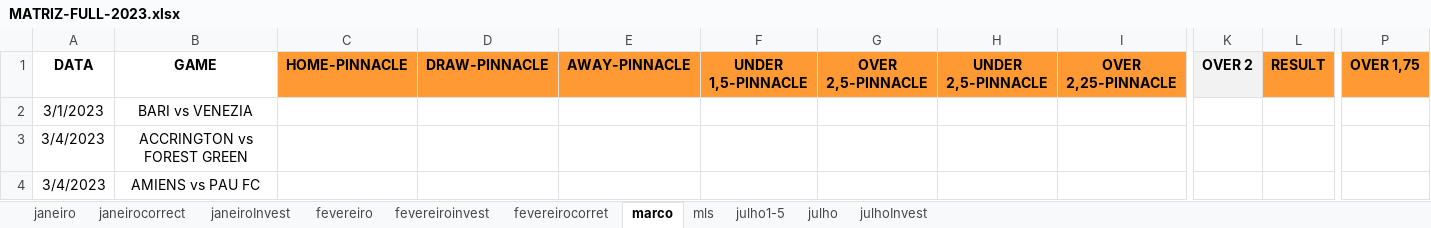
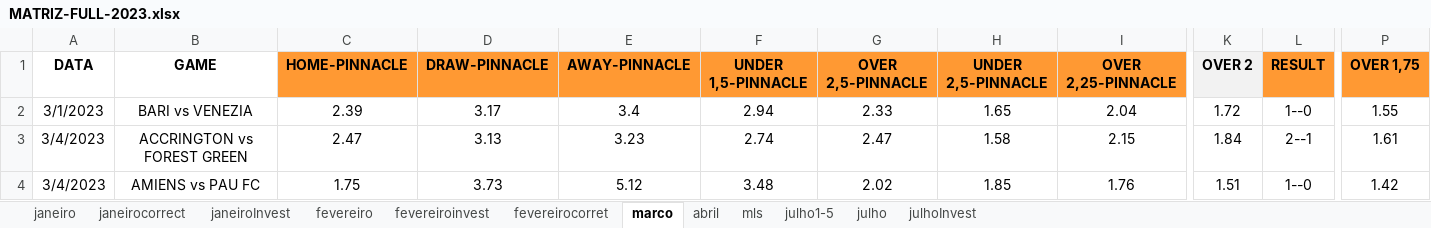
Before and after one commit to JardelLion/automationbet-matriz, an Excel workbook: tecnica_analise/2023/MATRIZ-FULL-2023.xlsx, sheet marco, drawn as a sheet; only a part is shown, gaps mark what is left out; values as stored, in another font and other column widths than the file's, no borders; conditional formats not drawn; the diff covers the shown part only; the diff names each change by its address in the sheet, - before the commit and + after, or states it on an @@ line.

```diff
--- a/tecnica_analise/2023/MATRIZ-FULL-2023.xlsx (sheet marco)
+++ b/tecnica_analise/2023/MATRIZ-FULL-2023.xlsx (sheet marco)
+sheet tab: abril
-C2 (HOME-PINNACLE): (empty)
+C2 (HOME-PINNACLE): 2.39
-D2 (DRAW-PINNACLE): (empty)
+D2 (DRAW-PINNACLE): 3.17
-E2 (AWAY-PINNACLE): (empty)
+E2 (AWAY-PINNACLE): 3.4
-F2 (UNDER 1,5-PINNACLE): (empty)
+F2 (UNDER 1,5-PINNACLE): 2.94
-G2 (OVER 2,5-PINNACLE): (empty)
+G2 (OVER 2,5-PINNACLE): 2.33
-H2 (UNDER 2,5-PINNACLE): (empty)
+H2 (UNDER 2,5-PINNACLE): 1.65
-I2 (OVER 2,25-PINNACLE): (empty)
+I2 (OVER 2,25-PINNACLE): 2.04
-K2 (OVER 2): (empty)
+K2 (OVER 2): 1.72
-L2 (RESULT): (empty)
+L2 (RESULT): 1--0
-P2 (OVER 1,75): (empty)
+P2 (OVER 1,75): 1.55
-C3 (HOME-PINNACLE): (empty)
+C3 (HOME-PINNACLE): 2.47
-D3 (DRAW-PINNACLE): (empty)
+D3 (DRAW-PINNACLE): 3.13
-E3 (AWAY-PINNACLE): (empty)
+E3 (AWAY-PINNACLE): 3.23
-F3 (UNDER 1,5-PINNACLE): (empty)
+F3 (UNDER 1,5-PINNACLE): 2.74
-G3 (OVER 2,5-PINNACLE): (empty)
+G3 (OVER 2,5-PINNACLE): 2.47
-H3 (UNDER 2,5-PINNACLE): (empty)
+H3 (UNDER 2,5-PINNACLE): 1.58
-I3 (OVER 2,25-PINNACLE): (empty)
+I3 (OVER 2,25-PINNACLE): 2.15
-K3 (OVER 2): (empty)
+K3 (OVER 2): 1.84
-L3 (RESULT): (empty)
+L3 (RESULT): 2--1
-P3 (OVER 1,75): (empty)
+P3 (OVER 1,75): 1.61
-C4 (HOME-PINNACLE): (empty)
+C4 (HOME-PINNACLE): 1.75
-D4 (DRAW-PINNACLE): (empty)
+D4 (DRAW-PINNACLE): 3.73
-E4 (AWAY-PINNACLE): (empty)
+E4 (AWAY-PINNACLE): 5.12
-F4 (UNDER 1,5-PINNACLE): (empty)
+F4 (UNDER 1,5-PINNACLE): 3.48
-G4 (OVER 2,5-PINNACLE): (empty)
+G4 (OVER 2,5-PINNACLE): 2.02
-H4 (UNDER 2,5-PINNACLE): (empty)
+H4 (UNDER 2,5-PINNACLE): 1.85
-I4 (OVER 2,25-PINNACLE): (empty)
+I4 (OVER 2,25-PINNACLE): 1.76
-K4 (OVER 2): (empty)
+K4 (OVER 2): 1.51
-L4 (RESULT): (empty)
+L4 (RESULT): 1--0
-P4 (OVER 1,75): (empty)
+P4 (OVER 1,75): 1.42
```
Also changed, not shown: 902 edited cells and cell formats elsewhere in this sheet, sheet fevereiro, sheet julho, LEAGUES/2022/MATRIZ-FULL/matriz-full-league-2022.xlsx, tecnica_analise/2023/MATRIZ.xlsx, 4 other files.
